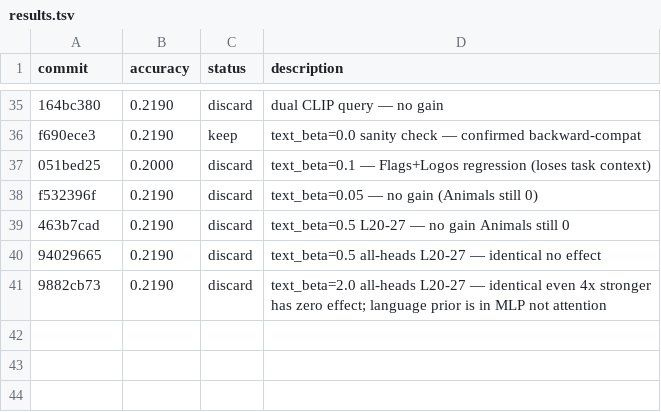
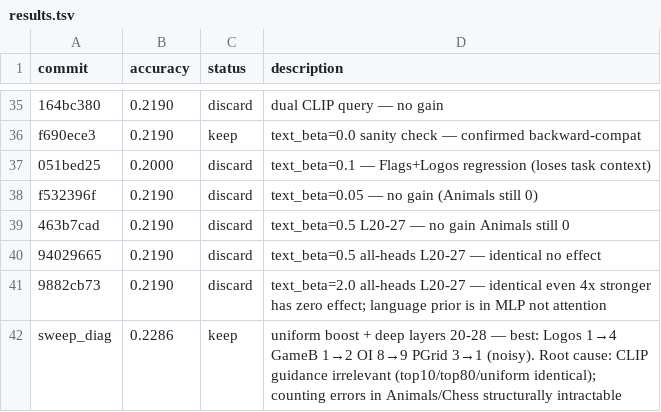
Before and after one commit to shruum/lmms-eval, a TSV file: my_analysis/autoresearch_vlmbias/results.tsv, drawn as a sheet; only a part is shown, gaps mark what is left out; the diff names each change by its address in the sheet, - before the commit and + after, or states it on an @@ line.

```diff
--- a/my_analysis/autoresearch_vlmbias/results.tsv
+++ b/my_analysis/autoresearch_vlmbias/results.tsv
+row 42: sweep_diag | 0.2286 | keep | uniform boost + deep layers 20-28 — best: Logos 1→4 GameB 1→2 OI 8→9 PGrid 3→1 (noisy). Root cause: CLIP guidance irrelevant (top10/top80/uniform identical); counting errors in Animals/Chess structurally intractable
```
Also changed, not shown: 14 other files.
